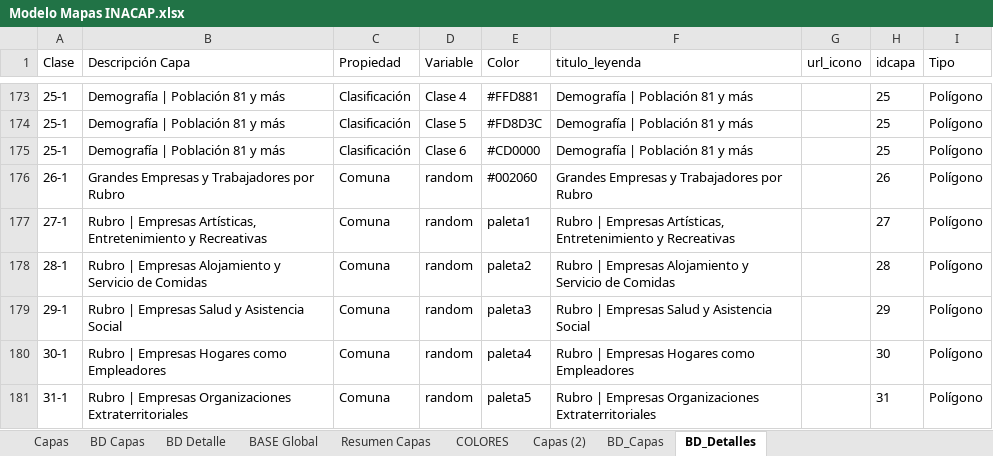
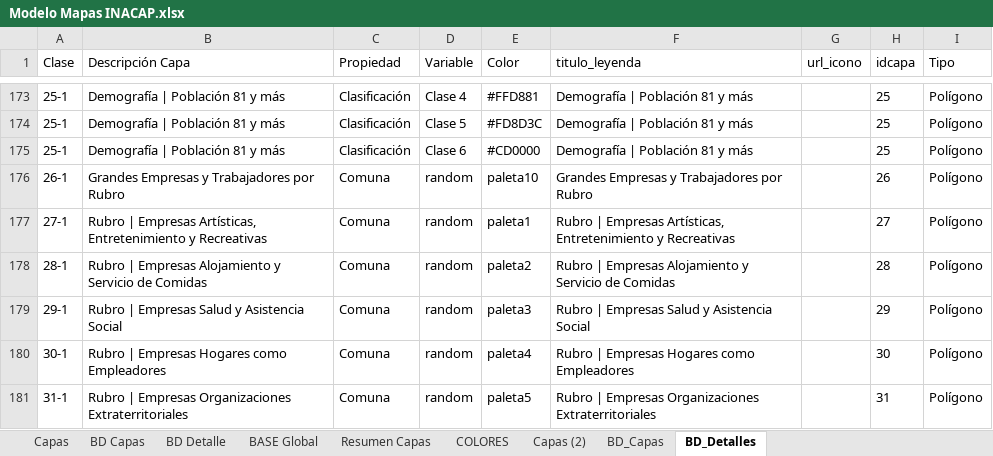
Before and after one commit to Sud-Austral/MAPA_RELEASE, an Excel workbook: origenes/Modelo Mapas INACAP.xlsx, sheet BD_Detalles, drawn as a sheet; only a part is shown, gaps mark what is left out; values as stored, in another font and other column widths than the file's, no borders; table styles not drawn; the diff names each change by its address in the sheet, - before the commit and + after, or states it on an @@ line.

```diff
--- a/origenes/Modelo Mapas INACAP.xlsx (sheet BD_Detalles)
+++ b/origenes/Modelo Mapas INACAP.xlsx (sheet BD_Detalles)
-E176 (Color): #002060
+E176 (Color): paleta10
```
Also changed, not shown: sheet BASE Global, sheet BD Detalle, charts or pictures.
